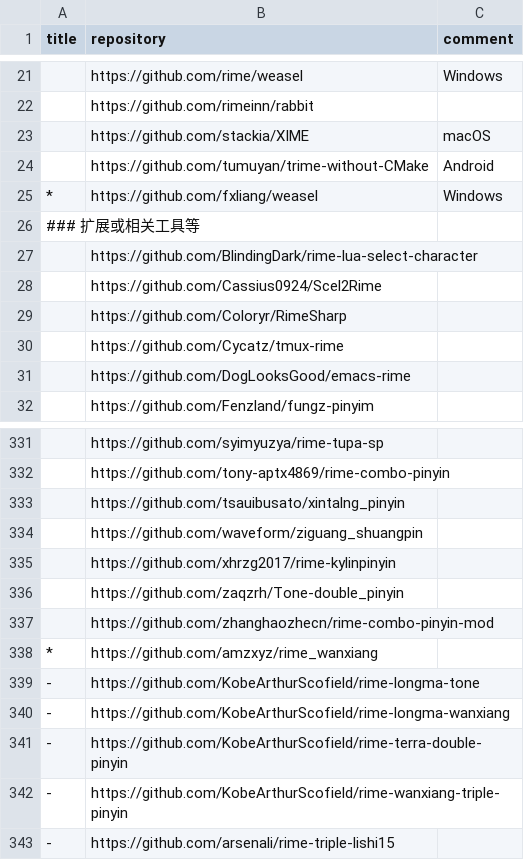
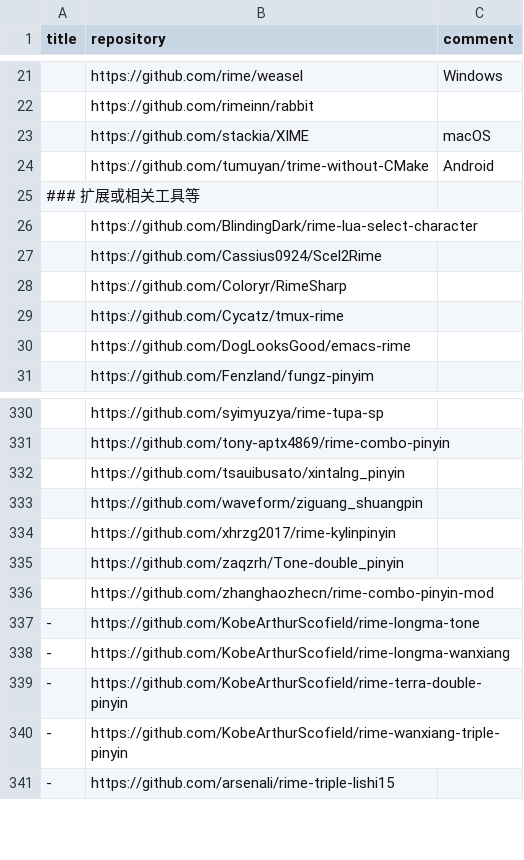
Before and after one commit to hantang/rime-list, a TSV file: data.tsv, drawn as a sheet; only a part is shown, gaps mark what is left out.

```diff
--- a/data.tsv
+++ b/data.tsv
@@ -24,3 +24,2 @@ title	repository	comment
 	https://github.com/tumuyan/trime-without-CMake	Android
-*	https://github.com/fxliang/weasel	Windows
 ### 扩展或相关工具等		
@@ -337,3 +336,2 @@ title	repository	comment
 	https://github.com/zhanghaozhecn/rime-combo-pinyin-mod	
-*	https://github.com/amzxyz/rime_wanxiang	
 -	https://github.com/KobeArthurScofield/rime-longma-tone	
```
Also changed, not shown: 1 other file.
